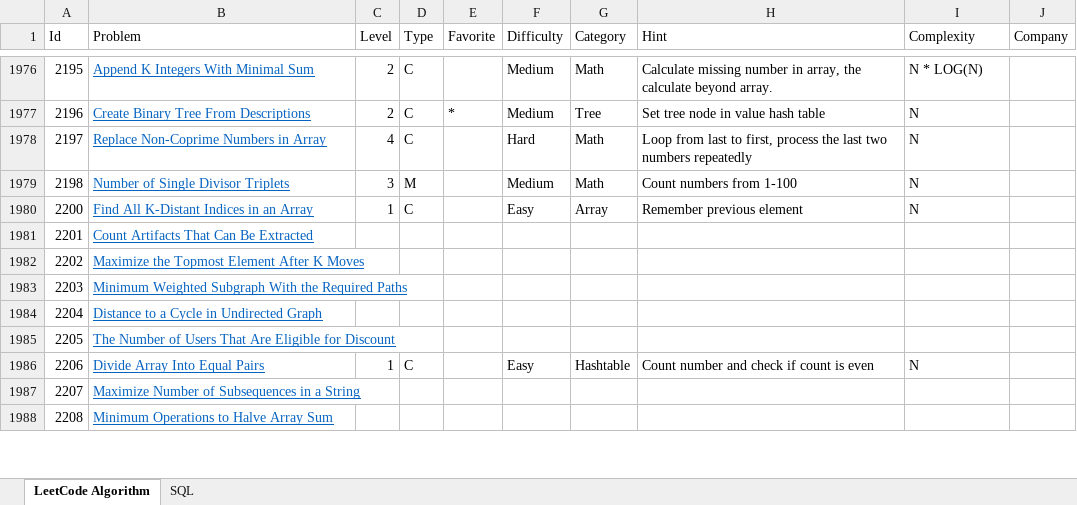
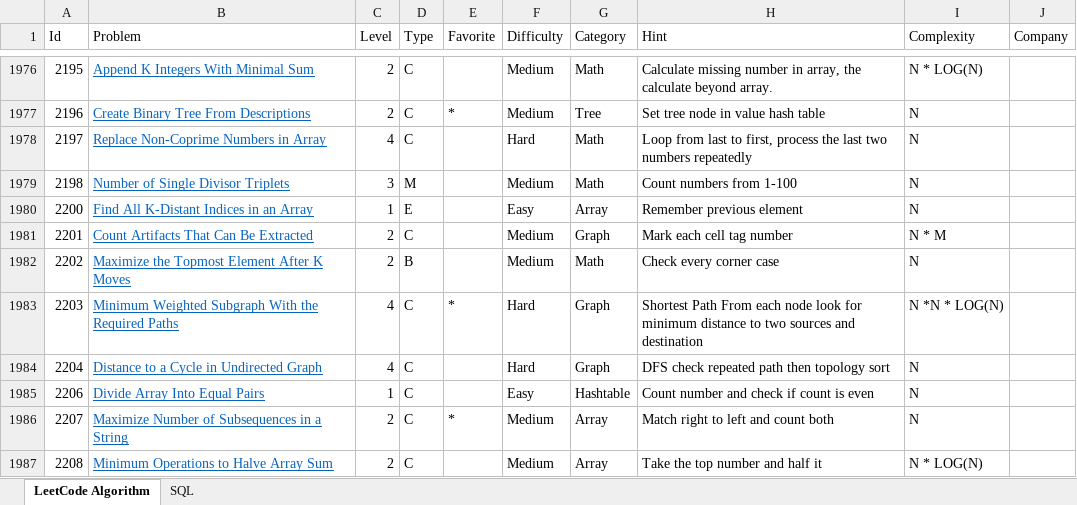
Before and after one commit to huanminwu/LeetCode, an Excel workbook: LeetCode.xlsx, sheet LeetCode Algorithm, drawn as a sheet; only a part is shown, gaps mark what is left out; values as stored, in another font and other column widths than the file's, no borders; charts and pictures not drawn; removed rows and columns are numbered as before the commit, all else as after; the diff covers the shown part only; the diff names each change by its address in the sheet, - before the commit and + after, or states it on an @@ line.

Commit message:
check in weekly contest

```diff
--- a/LeetCode.xlsx (sheet LeetCode Algorithm)
+++ b/LeetCode.xlsx (sheet LeetCode Algorithm)
-D1980 (Type): C
+D1980 (Type): E
-C1981:C1982 (Level): (empty)
+C1981:C1982 (Level): 2
-D1981 (Type): (empty)
+D1981 (Type): C
-F1981:F1982 (Difficulty): (empty)
+F1981:F1982 (Difficulty): Medium
-G1981 (Category): (empty)
+G1981 (Category): Graph
-H1981 (Hint): (empty)
+H1981 (Hint): Mark each cell tag number
-I1981 (Complexity): (empty)
+I1981 (Complexity): N * M
-D1982 (Type): (empty)
+D1982 (Type): B
-G1982 (Category): (empty)
+G1982 (Category): Math
-H1982 (Hint): (empty)
+H1982 (Hint): Check every corner case
-I1982 (Complexity): (empty)
+I1982 (Complexity): N
-C1983:C1984 (Level): (empty)
+C1983:C1984 (Level): 4
-D1983:D1984 (Type): (empty)
+D1983:D1984 (Type): C
-E1983 (Favorite): (empty)
+E1983 (Favorite): *
-F1983:F1984 (Difficulty): (empty)
+F1983:F1984 (Difficulty): Hard
-G1983:G1984 (Category): (empty)
+G1983:G1984 (Category): Graph
-H1983 (Hint): (empty)
+H1983 (Hint): Shortest Path From each node look for minimum distance to two sources and destination
-I1983 (Complexity): (empty)
+I1983 (Complexity): N *N * LOG(N)
-H1984 (Hint): (empty)
+H1984 (Hint): DFS check repeated path then topology sort
-I1984 (Complexity): (empty)
+I1984 (Complexity): N
-row 1985: 2205 | The Number of Users That Are Eligible for Discount
-C1986:C1987 (Level): (empty)
+C1986:C1987 (Level): 2
-D1986:D1987 (Type): (empty)
+D1986:D1987 (Type): C
-E1986 (Favorite): (empty)
+E1986 (Favorite): *
-F1986:F1987 (Difficulty): (empty)
+F1986:F1987 (Difficulty): Medium
-G1986:G1987 (Category): (empty)
+G1986:G1987 (Category): Array
-H1986 (Hint): (empty)
+H1986 (Hint): Match right to left and count both
-I1986 (Complexity): (empty)
+I1986 (Complexity): N
-H1987 (Hint): (empty)
+H1987 (Hint): Take the top number and half it
-I1987 (Complexity): (empty)
+I1987 (Complexity): N * LOG(N)
```
Also changed, not shown: 81 added rows and 34 edited cells elsewhere in this sheet, 57 other files.
